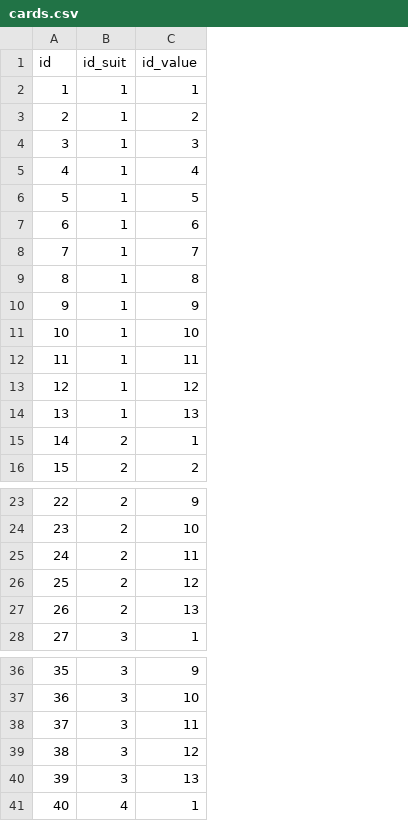
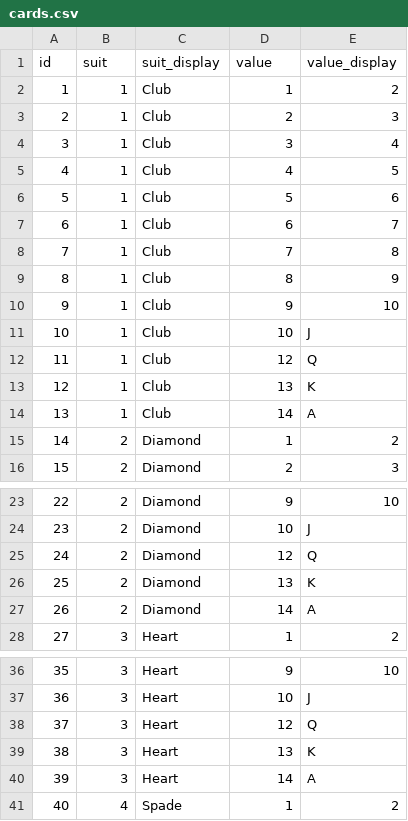
Before and after one commit to turk-webdev/ugamba, a CSV file: csv/cards.csv, drawn as a sheet; only a part is shown, gaps mark what is left out; addresses are those after the commit; the diff covers the shown part only; the diff names each change by its address in the sheet, - before the commit and + after, or states it on an @@ line.

Commit message:
Changed around card table to be a single table - easier

```diff
--- a/csv/cards.csv
+++ b/csv/cards.csv
+column C (suit_display), rows 2-16: Club | Club | Club | Club | Club | Club | Club | Club | Club | Club | Club | Club | Club | Diamond | Diamond; rows 23-28: Diamond | Diamond | Diamond | Diamond | Diamond | Heart; rows 36-41: Heart | Heart | Heart | Heart | Heart | Spade
+column E (value_display), rows 2-16: 2 | 3 | 4 | 5 | 6 | 7 | 8 | 9 | 10 | J | Q | K | A | 2 | 3; rows 23-28: 10 | J | Q | K | A | 2; rows 36-41: 10 | J | Q | K | A | 2
-B1: id_suit
+B1: suit
-D1: id_value
+D1: value
-D12 (value): 11
+D12 (value): 12
-D13 (value): 12
+D13 (value): 13
-D14 (value): 13
+D14 (value): 14
-D25 (value): 11
+D25 (value): 12
-D26 (value): 12
+D26 (value): 13
-D27 (value): 13
+D27 (value): 14
-D38 (value): 11
+D38 (value): 12
-D39 (value): 12
+D39 (value): 13
-D40 (value): 13
+D40 (value): 14
```
Also changed, not shown: 3 edited cells elsewhere in this file, 6 other files.
